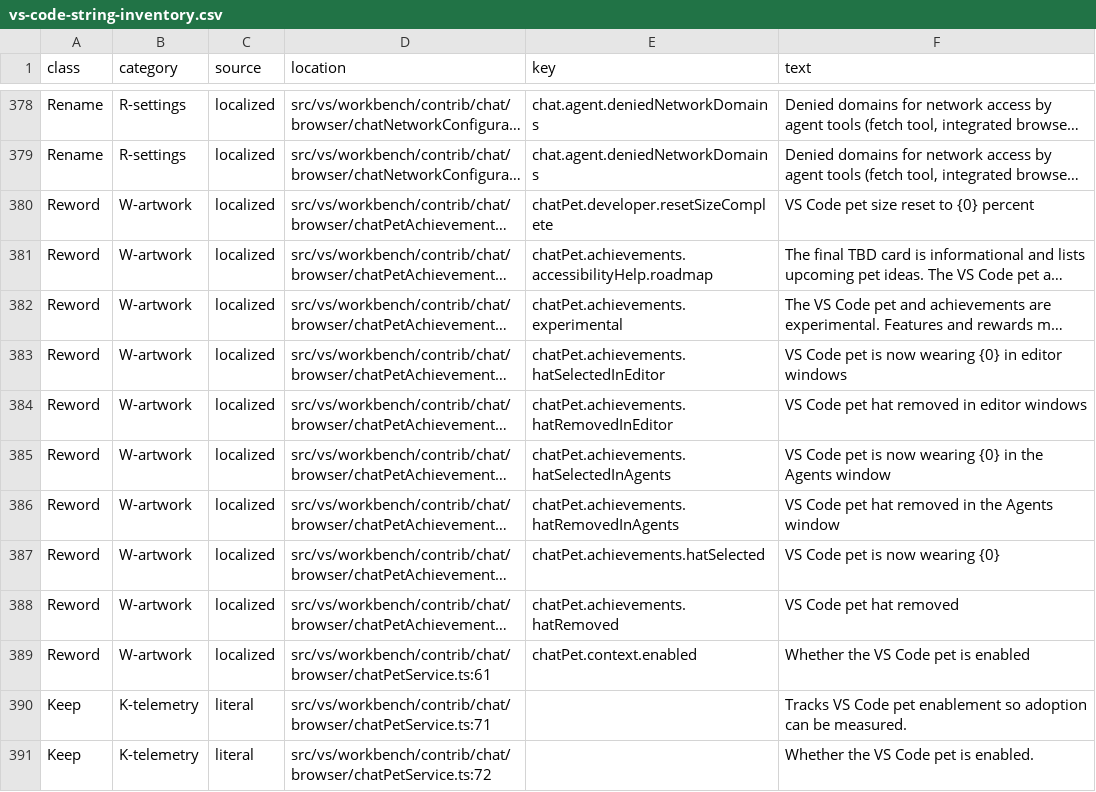
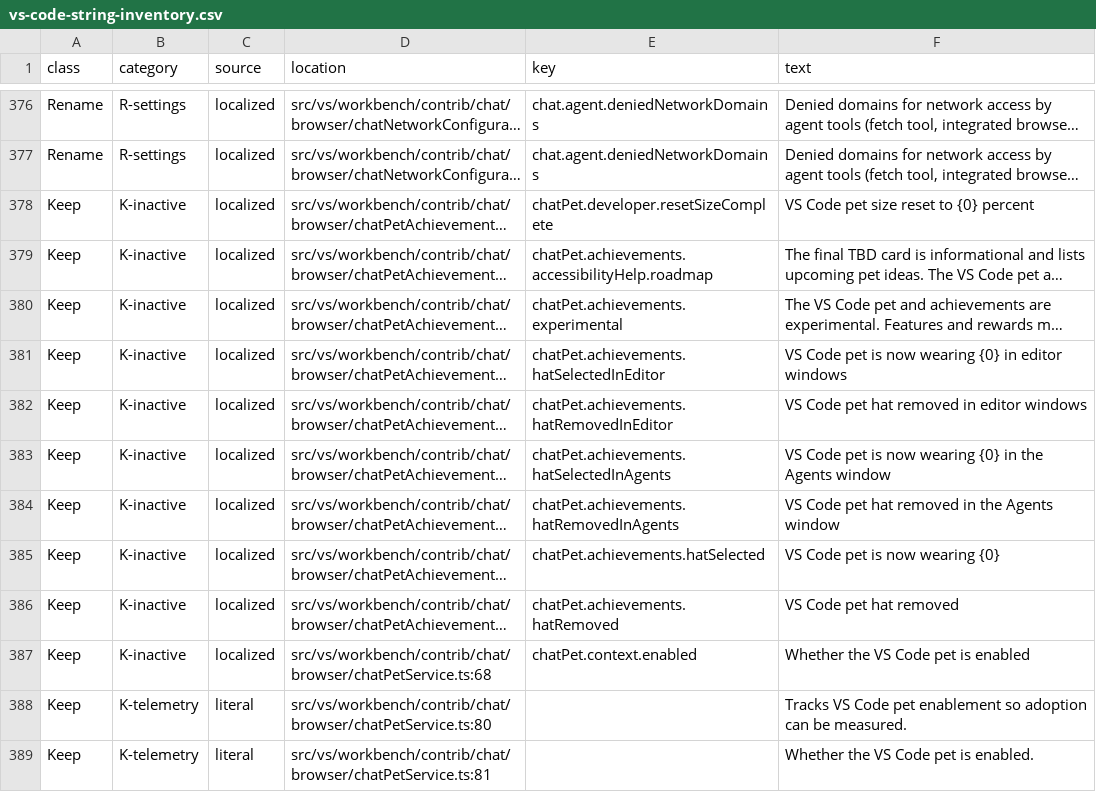
Before and after one commit to devartblake/cognify_ide, a CSV file: DevDocs/Governance/vs-code-string-inventory.csv, drawn as a sheet; only a part is shown, gaps mark what is left out; long unchanged cells end in …; addresses are those after the commit; the diff covers the shown part only; the diff names each change by its address in the sheet, - before the commit and + after, or states it on an @@ line.

```diff
--- a/DevDocs/Governance/vs-code-string-inventory.csv
+++ b/DevDocs/Governance/vs-code-string-inventory.csv
-A378:A387 (class): Reword
+A378:A387 (class): Keep
-B378:B387 (category): W-artwork
+B378:B387 (category): K-inactive
-D387 (location): src/vs/workbench/contrib/chat/browser/chatPetService.ts:61
+D387 (location): src/vs/workbench/contrib/chat/browser/chatPetService.ts:68
-D388 (location): src/vs/workbench/contrib/chat/browser/chatPetService.ts:71
+D388 (location): src/vs/workbench/contrib/chat/browser/chatPetService.ts:80
-D389 (location): src/vs/workbench/contrib/chat/browser/chatPetService.ts:72
+D389 (location): src/vs/workbench/contrib/chat/browser/chatPetService.ts:81
```
Also changed, not shown: 8 removed rows and 131 edited cells elsewhere in this file, 29 other files.
